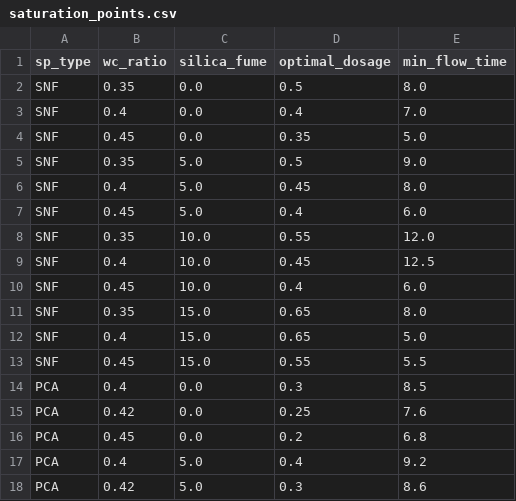
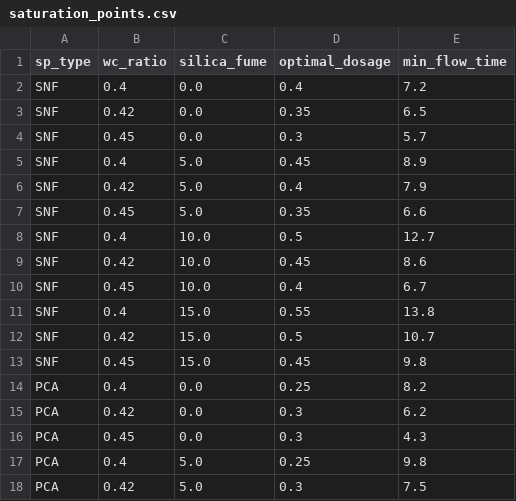
Before and after one commit to adhu1010/snf-pce-dosage, a CSV file: saturation_points.csv, drawn as a sheet; only a part is shown; the diff covers the shown part only.

```diff
--- a/saturation_points.csv
+++ b/saturation_points.csv
@@ -1,18 +1,18 @@
 sp_type,wc_ratio,silica_fume,optimal_dosage,min_flow_time
-SNF,0.35,0.0,0.5,8.0
-SNF,0.4,0.0,0.4,7.0
-SNF,0.45,0.0,0.35,5.0
-SNF,0.35,5.0,0.5,9.0
-SNF,0.4,5.0,0.45,8.0
-SNF,0.45,5.0,0.4,6.0
-SNF,0.35,10.0,0.55,12.0
-SNF,0.4,10.0,0.45,12.5
-SNF,0.45,10.0,0.4,6.0
-SNF,0.35,15.0,0.65,8.0
-SNF,0.4,15.0,0.65,5.0
-SNF,0.45,15.0,0.55,5.5
-PCA,0.4,0.0,0.3,8.5
-PCA,0.42,0.0,0.25,7.6
-PCA,0.45,0.0,0.2,6.8
-PCA,0.4,5.0,0.4,9.2
-PCA,0.42,5.0,0.3,8.6
+SNF,0.4,0.0,0.4,7.2
+SNF,0.42,0.0,0.35,6.5
+SNF,0.45,0.0,0.3,5.7
+SNF,0.4,5.0,0.45,8.9
+SNF,0.42,5.0,0.4,7.9
+SNF,0.45,5.0,0.35,6.6
+SNF,0.4,10.0,0.5,12.7
+SNF,0.42,10.0,0.45,8.6
+SNF,0.45,10.0,0.4,6.7
+SNF,0.4,15.0,0.55,13.8
+SNF,0.42,15.0,0.5,10.7
+SNF,0.45,15.0,0.45,9.8
+PCA,0.4,0.0,0.25,8.2
+PCA,0.42,0.0,0.3,6.2
+PCA,0.45,0.0,0.3,4.3
+PCA,0.4,5.0,0.25,9.8
+PCA,0.42,5.0,0.3,7.5
```
Also changed, not shown: 14 edited cells elsewhere in this file, processed_flow_data.csv, 3 other files.
